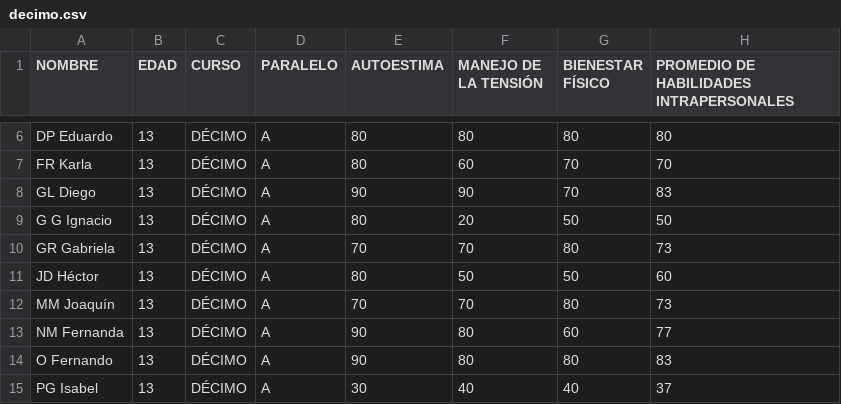
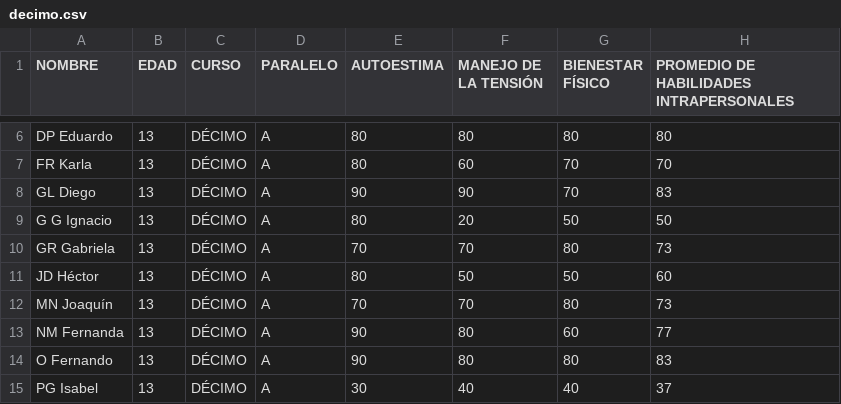
Before and after one commit to csv-gpt-backend/csv-gpt-backend, a CSV file: public/datos/decimo.csv, drawn as a sheet; only a part is shown, gaps mark what is left out; the diff names each change by its address in the sheet, - before the commit and + after, or states it on an @@ line.

Commit message:
Update decimo.csv

```diff
--- a/public/datos/decimo.csv
+++ b/public/datos/decimo.csv
-A12 (NOMBRE): MM Joaquín
+A12 (NOMBRE): MN Joaquín
```
